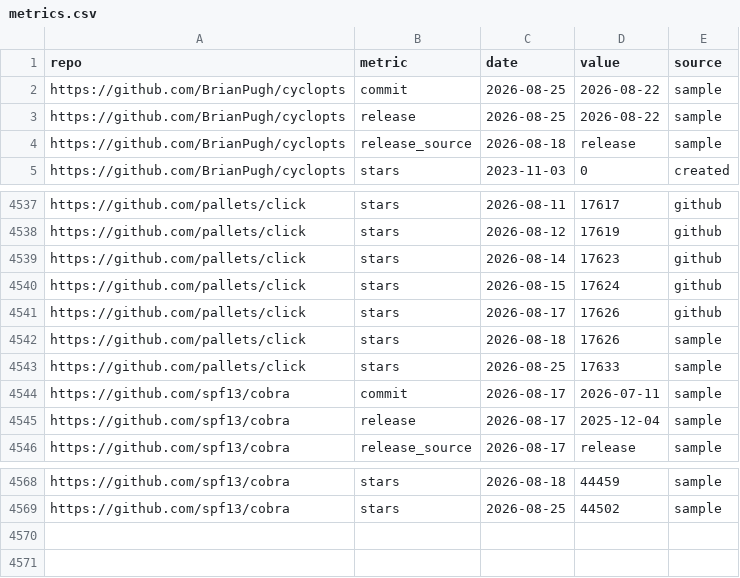
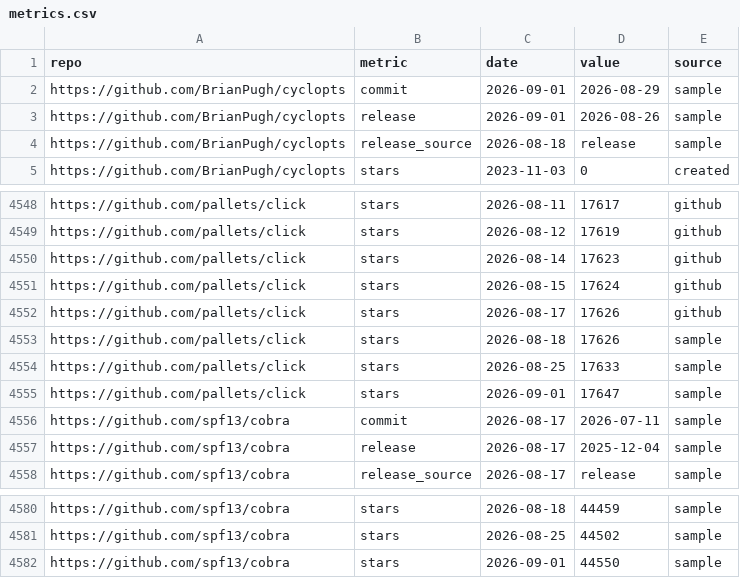
Before and after one commit to kdeldycke/click-extra, a CSV file: docs/assets/metrics.csv, drawn as a sheet; only a part is shown, gaps mark what is left out; the diff covers the shown part only.

```diff
--- a/docs/assets/metrics.csv
+++ b/docs/assets/metrics.csv
@@ -1,4 +1,4 @@
 repo,metric,date,value,source
-https://github.com/BrianPugh/cyclopts,commit,2026-08-25,2026-08-22,sample
-https://github.com/BrianPugh/cyclopts,release,2026-08-25,2026-08-22,sample
+https://github.com/BrianPugh/cyclopts,commit,2026-09-01,2026-08-29,sample
+https://github.com/BrianPugh/cyclopts,release,2026-09-01,2026-08-26,sample
 https://github.com/BrianPugh/cyclopts,release_source,2026-08-18,release,sample
@@ -4543,2 +4554,3 @@ https://github.com/pallets/click,stars,2026-08-18,17626,sample
 https://github.com/pallets/click,stars,2026-08-25,17633,sample
+https://github.com/pallets/click,stars,2026-09-01,17647,sample
 https://github.com/spf13/cobra,commit,2026-08-17,2026-07-11,sample
@@ -4569 +4581,2 @@ https://github.com/spf13/cobra,stars,2026-08-18,44459,sample
 https://github.com/spf13/cobra,stars,2026-08-25,44502,sample
+https://github.com/spf13/cobra,stars,2026-09-01,44550,sample
```
Also changed, not shown: 11 added rows and 14 edited cells elsewhere in this file, 1 other file.
